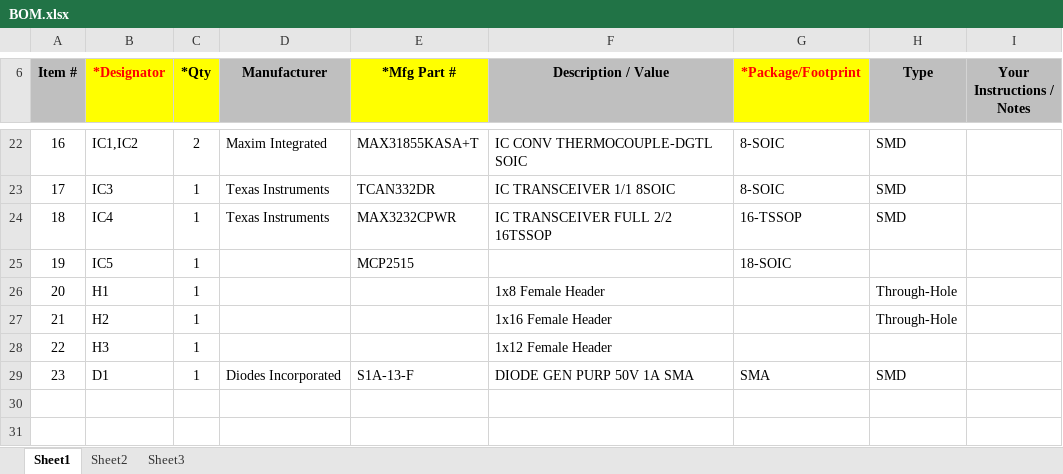
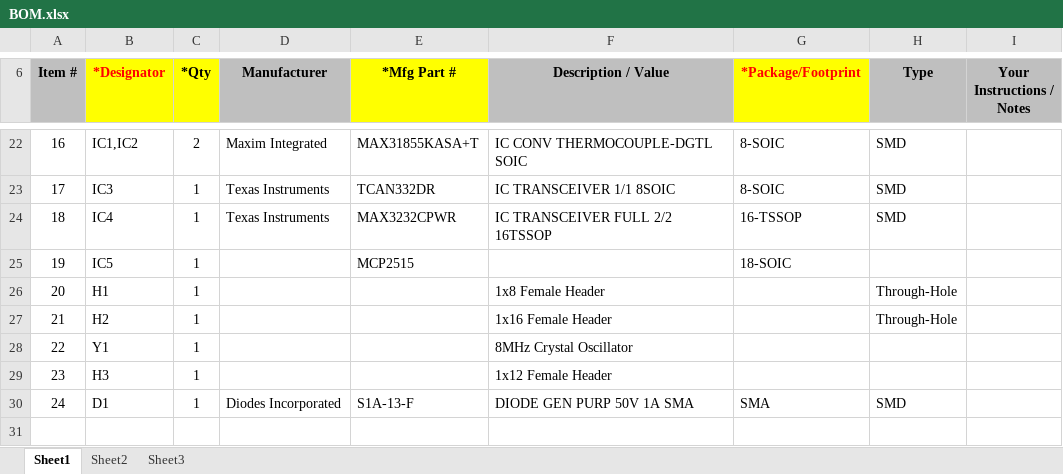
Before and after one commit to supermileage/telemetry-pcb, an Excel workbook: BOM.xlsx, sheet Sheet1, drawn as a sheet; only a part is shown, gaps mark what is left out; the shorter side is filled out with more unchanged rows; values as stored, in another font and other column widths than the file's, no borders; charts and pictures not drawn; addresses are those after the commit; the diff names each change by its address in the sheet, - before the commit and + after, or states it on an @@ line.

```diff
--- a/BOM.xlsx (sheet Sheet1)
+++ b/BOM.xlsx (sheet Sheet1)
+row 28: 22 | Y1 | 1 |  |  | 8MHz Crystal Oscillator
@@ column A (Item #) renumbered between rows 29 and 30 @@
```
Also changed, not shown: 2 other files.
